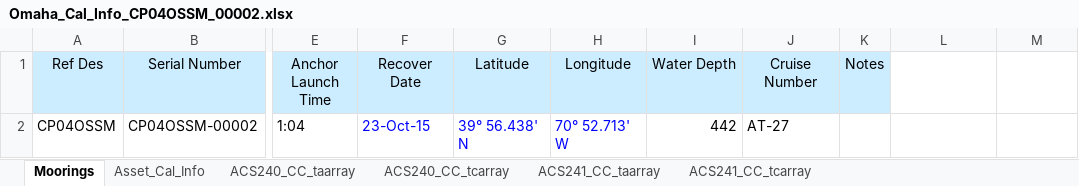
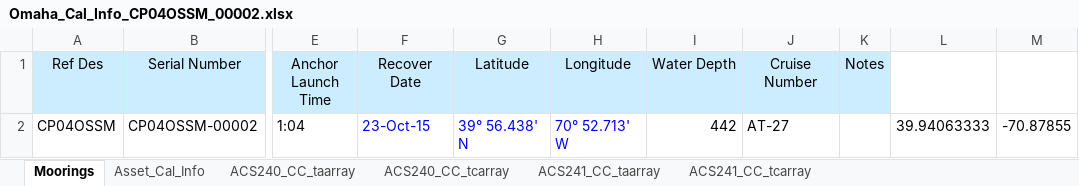
Before and after one commit to oceanobservatories/ingestion-csvs, an Excel workbook: CP04OSSM/Omaha_Cal_Info_CP04OSSM_00002.xlsx, sheet Moorings, drawn as a sheet; only a part is shown, gaps mark what is left out; values as stored, in another font and other column widths than the file's, no borders; the diff names each change by its address in the sheet, - before the commit and + after, or states it on an @@ line.

Commit message:
Pioneer Surface Moorings
Updates to Pioneer surface mooring Cal and Ingest sheets

```diff
--- a/CP04OSSM/Omaha_Cal_Info_CP04OSSM_00002.xlsx (sheet Moorings)
+++ b/CP04OSSM/Omaha_Cal_Info_CP04OSSM_00002.xlsx (sheet Moorings)
-L2: (empty)
+L2: 39.94063333
-M2: (empty)
+M2: -70.87855
```
Also changed, not shown: sheet Asset_Cal_Info, CP01CNSM/Omaha_Cal_Info_CP01CNSM_00001.xlsx, CP01CNSM/Omaha_Cal_Info_CP01CNSM_00004.xlsx, 14 other files.
